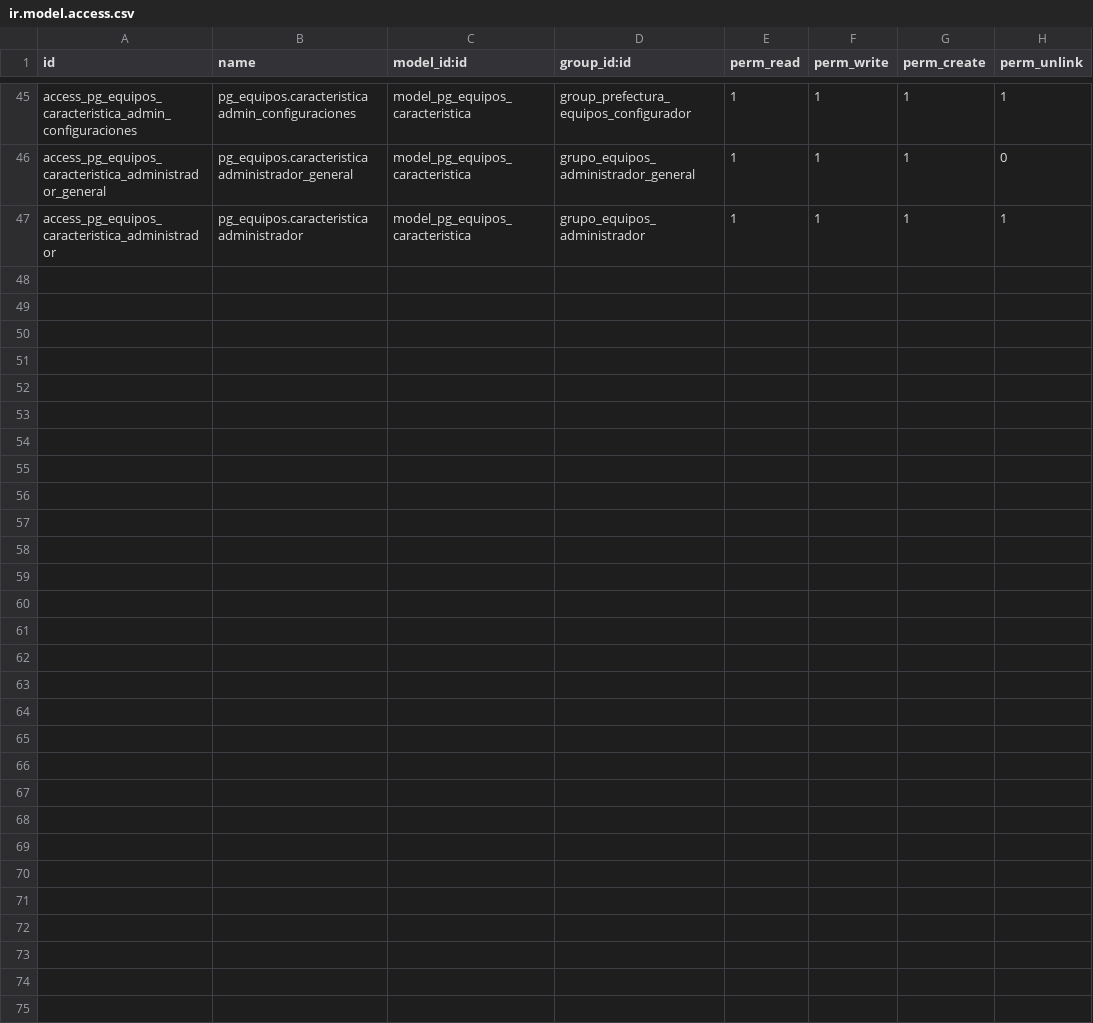
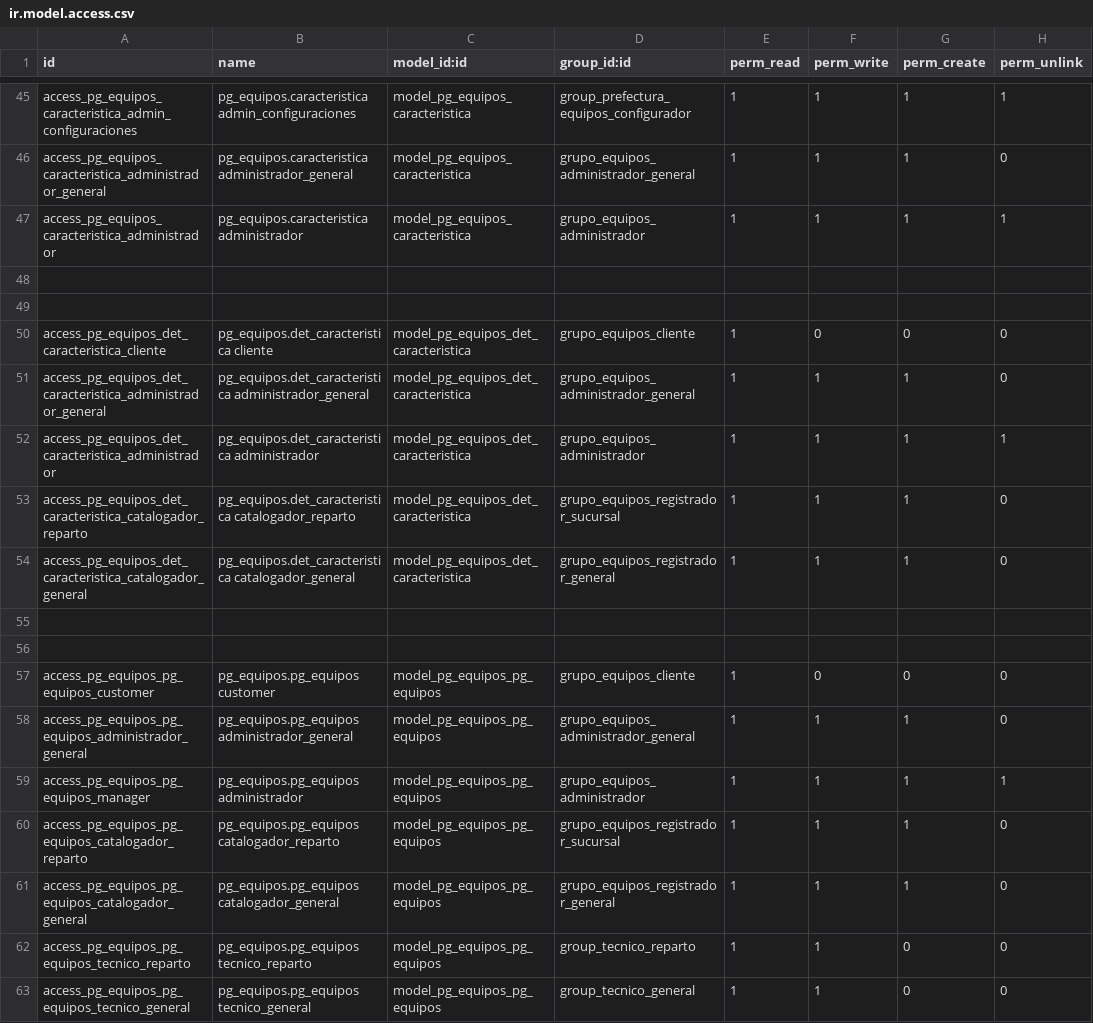
Before and after one commit to sandroquito86/prefectura, a CSV file: prefectura_equipos/security/ir.model.access.csv, drawn as a sheet; only a part is shown, gaps mark what is left out; the diff names each change by its address in the sheet, - before the commit and + after, or states it on an @@ line.

```diff
--- a/prefectura_equipos/security/ir.model.access.csv
+++ b/prefectura_equipos/security/ir.model.access.csv
+row 48: (empty)
+row 49: (empty)
+row 50: access_pg_equipos_det_caracteristica_cliente | pg_equipos.det_caracteristica cliente | model_pg_equipos_det_caracteristica | grupo_equipos_cliente | 1 | 0 | 0 | 0
+row 51: access_pg_equipos_det_caracteristica_administrador_general | pg_equipos.det_caracteristica administrador_general | model_pg_equipos_det_caracteristica | grupo_equipos_administrador_general | 1 | 1 | 1 | 0
+row 52: access_pg_equipos_det_caracteristica_administrador | pg_equipos.det_caracteristica administrador | model_pg_equipos_det_caracteristica | grupo_equipos_administrador | 1 | 1 | 1 | 1
+row 53: access_pg_equipos_det_caracteristica_catalogador_reparto | pg_equipos.det_caracteristica catalogador_reparto | model_pg_equipos_det_caracteristica | grupo_equipos_registrador_sucursal | 1 | 1 | 1 | 0
+row 54: access_pg_equipos_det_caracteristica_catalogador_general | pg_equipos.det_caracteristica catalogador_general | model_pg_equipos_det_caracteristica | grupo_equipos_registrador_general | 1 | 1 | 1 | 0
+row 55: (empty)
+row 56: (empty)
+row 57: access_pg_equipos_pg_equipos_customer | pg_equipos.pg_equipos customer | model_pg_equipos_pg_equipos | grupo_equipos_cliente | 1 | 0 | 0 | 0
+row 58: access_pg_equipos_pg_equipos_administrador_general | pg_equipos.pg_equipos administrador_general | model_pg_equipos_pg_equipos | grupo_equipos_administrador_general | 1 | 1 | 1 | 0
+row 59: access_pg_equipos_pg_equipos_manager | pg_equipos.pg_equipos administrador | model_pg_equipos_pg_equipos | grupo_equipos_administrador | 1 | 1 | 1 | 1
+row 60: access_pg_equipos_pg_equipos_catalogador_reparto | pg_equipos.pg_equipos catalogador_reparto | model_pg_equipos_pg_equipos | grupo_equipos_registrador_sucursal | 1 | 1 | 1 | 0
+row 61: access_pg_equipos_pg_equipos_catalogador_general | pg_equipos.pg_equipos catalogador_general | model_pg_equipos_pg_equipos | grupo_equipos_registrador_general | 1 | 1 | 1 | 0
+row 62: access_pg_equipos_pg_equipos_tecnico_reparto | pg_equipos.pg_equipos tecnico_reparto | model_pg_equipos_pg_equipos | group_tecnico_reparto | 1 | 1 | 0 | 0
+row 63: access_pg_equipos_pg_equipos_tecnico_general | pg_equipos.pg_equipos tecnico_general | model_pg_equipos_pg_equipos | group_tecnico_general | 1 | 1 | 0 | 0
```
Also changed, not shown: guayas_integra/security/ir.model.access.csv, 22 other files.
